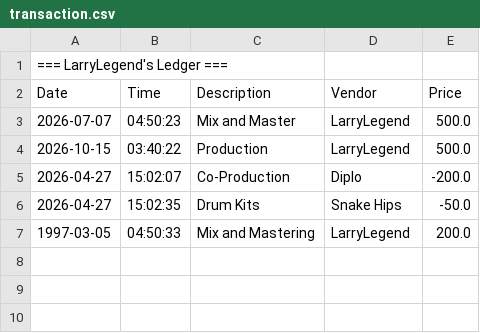
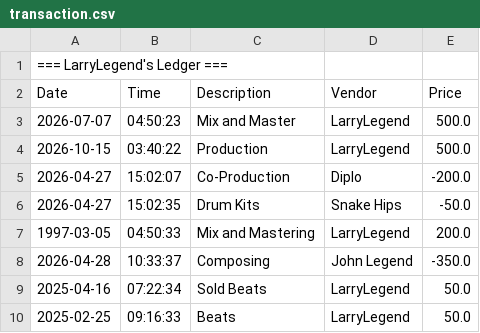
Before and after one commit to larryle7680/accounting-ledger, a CSV file: src/main/resources/transaction.csv, drawn as a sheet.

Commit message:
For the Search menu: Created a previous Year search Also, Created search by vendors name

```diff
--- a/src/main/resources/transaction.csv
+++ b/src/main/resources/transaction.csv
@@ -7 +7,4 @@ Date|Time|Description|Vendor|Price
 1997-03-05|04:50:33|Mix and Mastering |LarryLegend|200.0
+2026-04-28|10:33:37|Composing|John Legend|-350.0
+2025-04-16|07:22:34|Sold Beats|LarryLegend|50.0
+2025-02-25|09:16:33|Beats|LarryLegend|50.0
```
Also changed, not shown: 1 other file.
